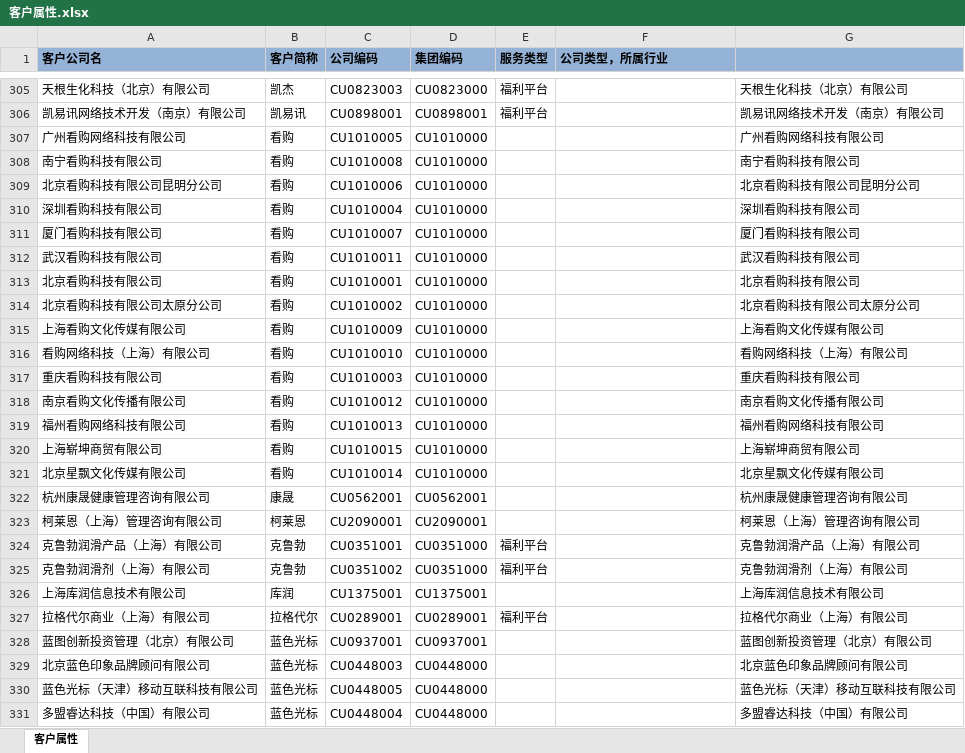
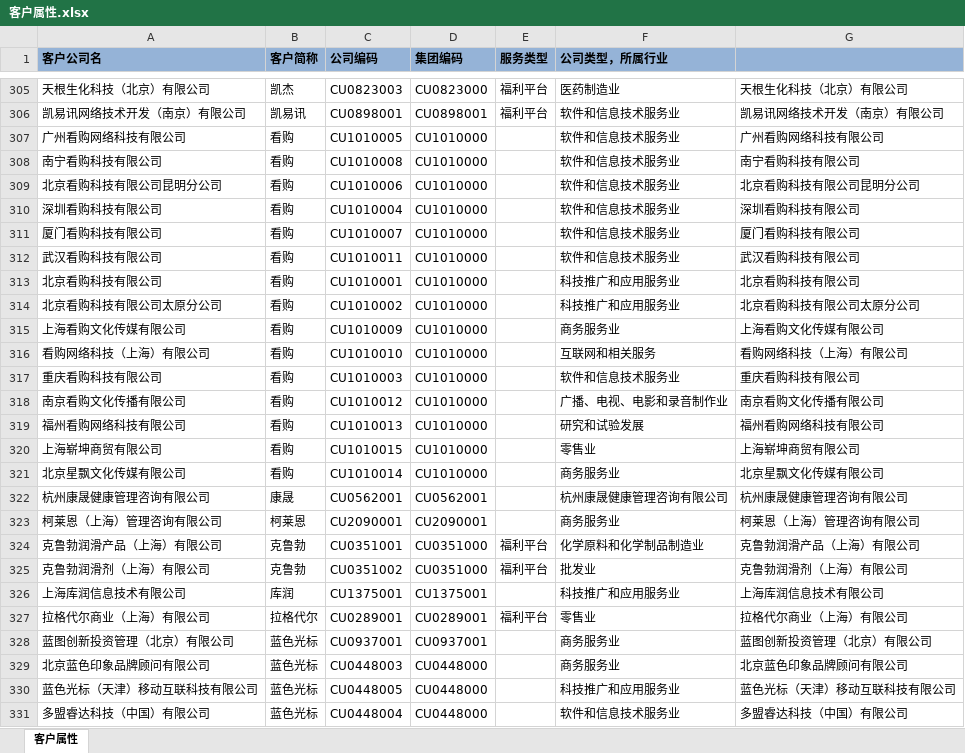
Before and after one commit to CDP-Zhou/WorkSpace, an Excel workbook: Carrie/客户属性.xlsx, sheet 客户属性, drawn as a sheet; only a part is shown, gaps mark what is left out; values as stored, in another font and other column widths than the file's, no borders; conditional formats not drawn; the diff covers the shown part only; the diff names each change by its address in the sheet, - before the commit and + after, or states it on an @@ line.

```diff
--- a/Carrie/客户属性.xlsx (sheet 客户属性)
+++ b/Carrie/客户属性.xlsx (sheet 客户属性)
-F305 (公司类型，所属行业): (empty)
+F305 (公司类型，所属行业): 医药制造业
-F306:F312 (公司类型，所属行业): (empty)
+F306:F312 (公司类型，所属行业): 软件和信息技术服务业
-F313:F314 (公司类型，所属行业): (empty)
+F313:F314 (公司类型，所属行业): 科技推广和应用服务业
-F315 (公司类型，所属行业): (empty)
+F315 (公司类型，所属行业): 商务服务业
-F316 (公司类型，所属行业): (empty)
+F316 (公司类型，所属行业): 互联网和相关服务
-F317 (公司类型，所属行业): (empty)
+F317 (公司类型，所属行业): 软件和信息技术服务业
-F318 (公司类型，所属行业): (empty)
+F318 (公司类型，所属行业): 广播、电视、电影和录音制作业
-F319 (公司类型，所属行业): (empty)
+F319 (公司类型，所属行业): 研究和试验发展
-F320 (公司类型，所属行业): (empty)
+F320 (公司类型，所属行业): 零售业
-F321 (公司类型，所属行业): (empty)
+F321 (公司类型，所属行业): 商务服务业
-F322 (公司类型，所属行业): (empty)
+F322 (公司类型，所属行业): 杭州康晟健康管理咨询有限公司
-F323 (公司类型，所属行业): (empty)
+F323 (公司类型，所属行业): 商务服务业
-F324 (公司类型，所属行业): (empty)
+F324 (公司类型，所属行业): 化学原料和化学制品制造业
-F325 (公司类型，所属行业): (empty)
+F325 (公司类型，所属行业): 批发业
-F326 (公司类型，所属行业): (empty)
+F326 (公司类型，所属行业): 科技推广和应用服务业
-F327 (公司类型，所属行业): (empty)
+F327 (公司类型，所属行业): 零售业
-F328:F329 (公司类型，所属行业): (empty)
+F328:F329 (公司类型，所属行业): 商务服务业
-F330 (公司类型，所属行业): (empty)
+F330 (公司类型，所属行业): 科技推广和应用服务业
-F331 (公司类型，所属行业): (empty)
+F331 (公司类型，所属行业): 软件和信息技术服务业
```
Also changed, not shown: 62 edited cells and cell formats elsewhere in this sheet, 10 other files.
